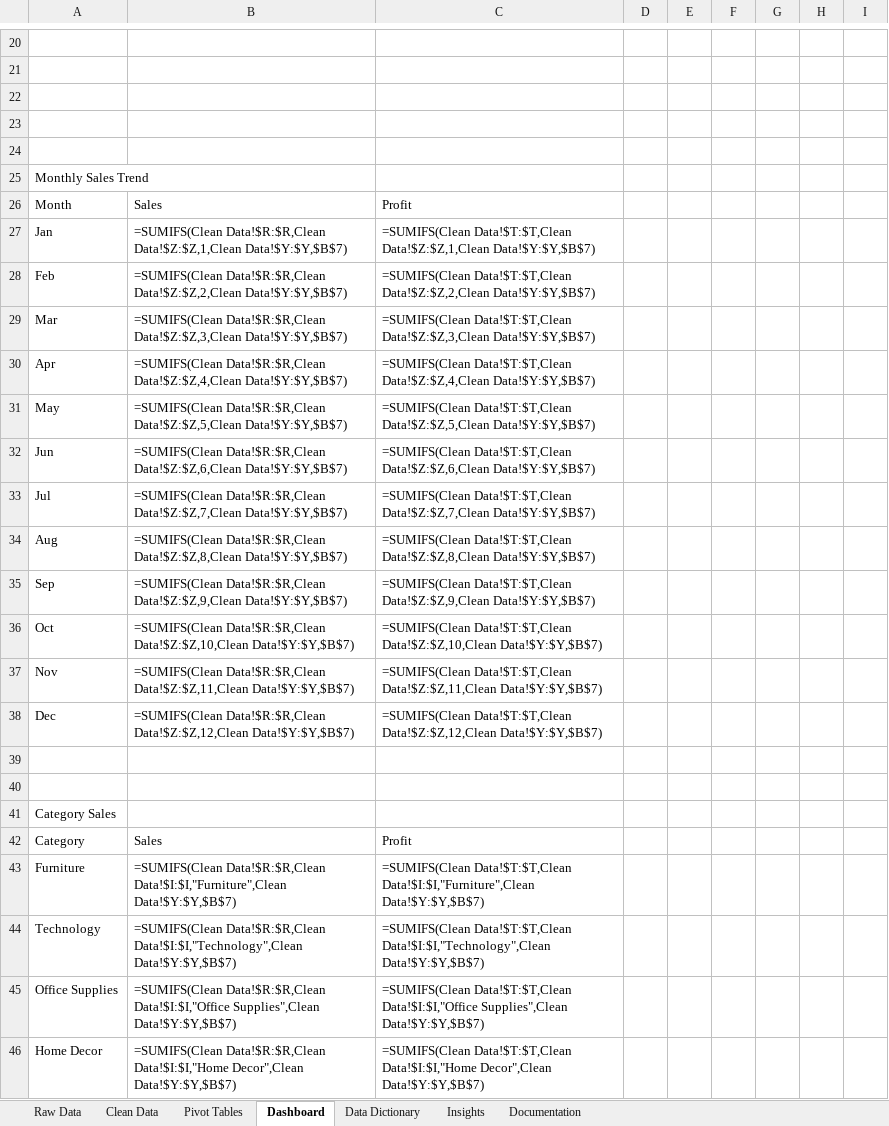
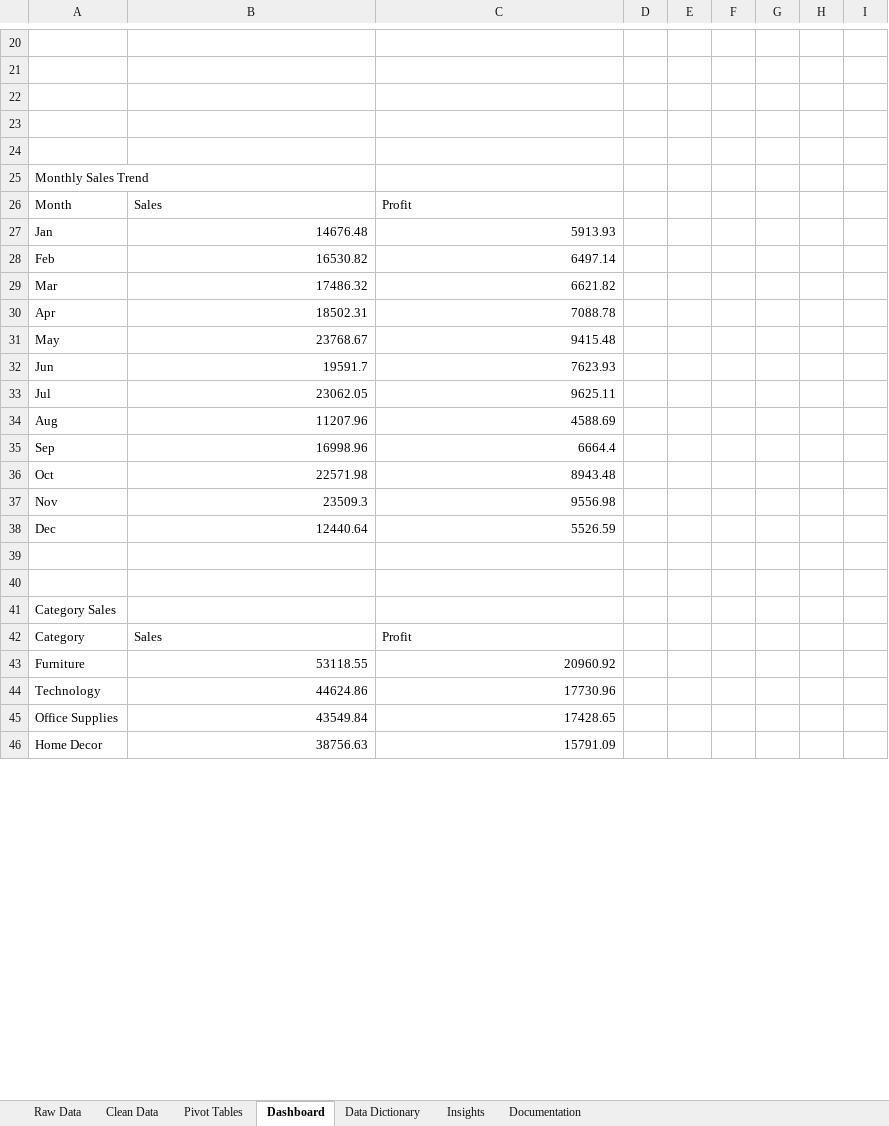
Before and after one commit to arunimadevx/salesdashboard, an Excel workbook: Sales_Dashboard.xlsx, sheet Dashboard, drawn as a sheet; only a part is shown, gaps mark what is left out; values as stored, in another font and other column widths than the file's, no cell formats; formulas without a stored value are shown as written; charts and pictures not drawn; the diff covers the shown part only; the diff names each change by its address in the sheet, - before the commit and + after, or states it on an @@ line.

Commit message:
fixing sales dashboard

```diff
--- a/Sales_Dashboard.xlsx (sheet Dashboard)
+++ b/Sales_Dashboard.xlsx (sheet Dashboard)
-B27: =SUMIFS(Clean Data!$R:$R,Clean Data!$Z:$Z,1,Clean Data!$Y:$Y,$B$7)
+B27: 14676.48
-C27: =SUMIFS(Clean Data!$T:$T,Clean Data!$Z:$Z,1,Clean Data!$Y:$Y,$B$7)
+C27: 5913.93
-B28: =SUMIFS(Clean Data!$R:$R,Clean Data!$Z:$Z,2,Clean Data!$Y:$Y,$B$7)
+B28: 16530.82
-C28: =SUMIFS(Clean Data!$T:$T,Clean Data!$Z:$Z,2,Clean Data!$Y:$Y,$B$7)
+C28: 6497.14
-B29: =SUMIFS(Clean Data!$R:$R,Clean Data!$Z:$Z,3,Clean Data!$Y:$Y,$B$7)
+B29: 17486.32
-C29: =SUMIFS(Clean Data!$T:$T,Clean Data!$Z:$Z,3,Clean Data!$Y:$Y,$B$7)
+C29: 6621.82
-B30: =SUMIFS(Clean Data!$R:$R,Clean Data!$Z:$Z,4,Clean Data!$Y:$Y,$B$7)
+B30: 18502.31
-C30: =SUMIFS(Clean Data!$T:$T,Clean Data!$Z:$Z,4,Clean Data!$Y:$Y,$B$7)
+C30: 7088.78
-B31: =SUMIFS(Clean Data!$R:$R,Clean Data!$Z:$Z,5,Clean Data!$Y:$Y,$B$7)
+B31: 23768.67
-C31: =SUMIFS(Clean Data!$T:$T,Clean Data!$Z:$Z,5,Clean Data!$Y:$Y,$B$7)
+C31: 9415.48
-B32: =SUMIFS(Clean Data!$R:$R,Clean Data!$Z:$Z,6,Clean Data!$Y:$Y,$B$7)
+B32: 19591.7
-C32: =SUMIFS(Clean Data!$T:$T,Clean Data!$Z:$Z,6,Clean Data!$Y:$Y,$B$7)
+C32: 7623.93
-B33: =SUMIFS(Clean Data!$R:$R,Clean Data!$Z:$Z,7,Clean Data!$Y:$Y,$B$7)
+B33: 23062.05
-C33: =SUMIFS(Clean Data!$T:$T,Clean Data!$Z:$Z,7,Clean Data!$Y:$Y,$B$7)
+C33: 9625.11
-B34: =SUMIFS(Clean Data!$R:$R,Clean Data!$Z:$Z,8,Clean Data!$Y:$Y,$B$7)
+B34: 11207.96
-C34: =SUMIFS(Clean Data!$T:$T,Clean Data!$Z:$Z,8,Clean Data!$Y:$Y,$B$7)
+C34: 4588.69
-B35: =SUMIFS(Clean Data!$R:$R,Clean Data!$Z:$Z,9,Clean Data!$Y:$Y,$B$7)
+B35: 16998.96
-C35: =SUMIFS(Clean Data!$T:$T,Clean Data!$Z:$Z,9,Clean Data!$Y:$Y,$B$7)
+C35: 6664.4
-B36: =SUMIFS(Clean Data!$R:$R,Clean Data!$Z:$Z,10,Clean Data!$Y:$Y,$B$7)
+B36: 22571.98
-C36: =SUMIFS(Clean Data!$T:$T,Clean Data!$Z:$Z,10,Clean Data!$Y:$Y,$B$7)
+C36: 8943.48
-B37: =SUMIFS(Clean Data!$R:$R,Clean Data!$Z:$Z,11,Clean Data!$Y:$Y,$B$7)
+B37: 23509.3
-C37: =SUMIFS(Clean Data!$T:$T,Clean Data!$Z:$Z,11,Clean Data!$Y:$Y,$B$7)
+C37: 9556.98
-B38: =SUMIFS(Clean Data!$R:$R,Clean Data!$Z:$Z,12,Clean Data!$Y:$Y,$B$7)
+B38: 12440.64
-C38: =SUMIFS(Clean Data!$T:$T,Clean Data!$Z:$Z,12,Clean Data!$Y:$Y,$B$7)
+C38: 5526.59
-B43: =SUMIFS(Clean Data!$R:$R,Clean Data!$I:$I,"Furniture",Clean Data!$Y:$Y,$B$7)
+B43: 53118.55
-C43: =SUMIFS(Clean Data!$T:$T,Clean Data!$I:$I,"Furniture",Clean Data!$Y:$Y,$B$7)
+C43: 20960.92
-B44: =SUMIFS(Clean Data!$R:$R,Clean Data!$I:$I,"Technology",Clean Data!$Y:$Y,$B$7)
+B44: 44624.86
-C44: =SUMIFS(Clean Data!$T:$T,Clean Data!$I:$I,"Technology",Clean Data!$Y:$Y,$B$7)
+C44: 17730.96
-B45: =SUMIFS(Clean Data!$R:$R,Clean Data!$I:$I,"Office Supplies",Clean Data!$Y:$Y,$B$7)
+B45: 43549.84
-C45: =SUMIFS(Clean Data!$T:$T,Clean Data!$I:$I,"Office Supplies",Clean Data!$Y:$Y,$B$7)
+C45: 17428.65
-B46: =SUMIFS(Clean Data!$R:$R,Clean Data!$I:$I,"Home Decor",Clean Data!$Y:$Y,$B$7)
+B46: 38756.63
-C46: =SUMIFS(Clean Data!$T:$T,Clean Data!$I:$I,"Home Decor",Clean Data!$Y:$Y,$B$7)
+C46: 15791.09
```
Also changed, not shown: 2 added rows, 2 removed rows and 12 edited cells elsewhere in this sheet, cell formats, charts or pictures.
